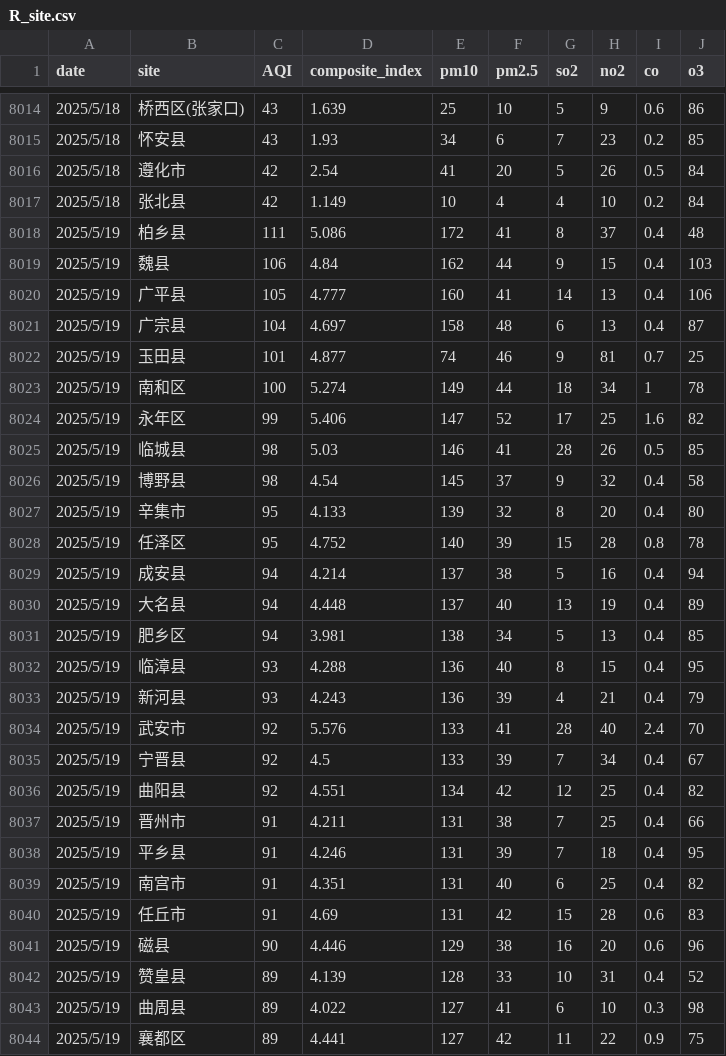
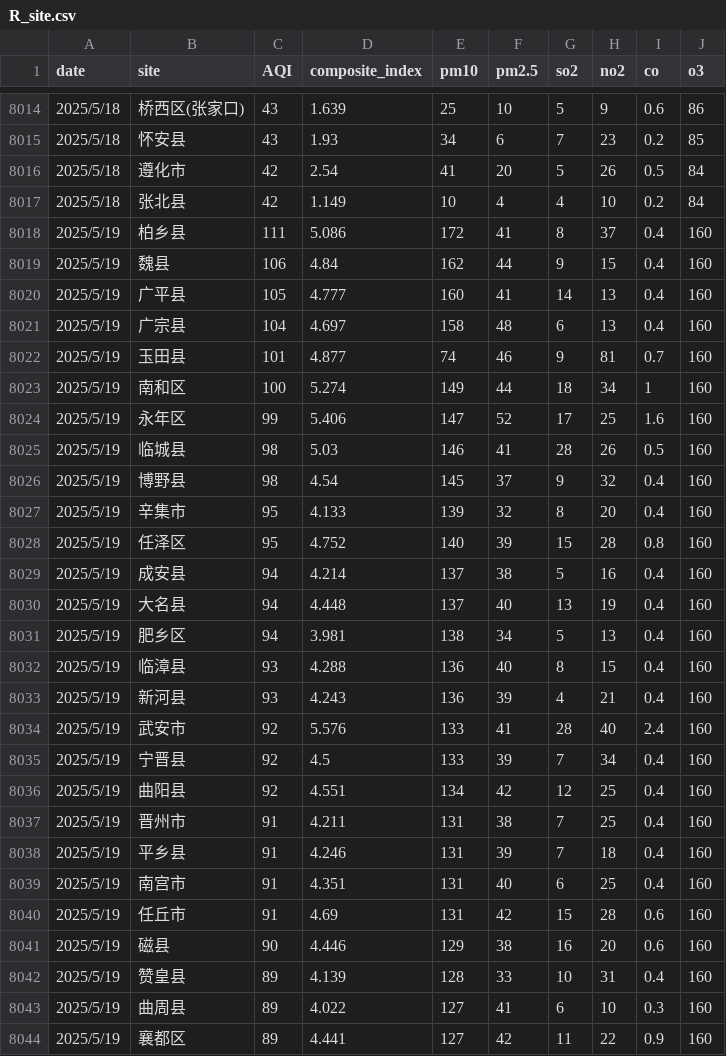
Before and after one commit to zhaolongrui/AQD, a CSV file: R_site.csv, drawn as a sheet; only a part is shown, gaps mark what is left out; the diff covers the shown part only.

```diff
--- a/R_site.csv
+++ b/R_site.csv
@@ -8017,28 +8017,28 @@
 2025/5/18,张北县,42,1.149,10,4,4,10,0.2,84
-2025/5/19,柏乡县,111,5.086,172,41,8,37,0.4,48
-2025/5/19,魏县,106,4.84,162,44,9,15,0.4,103
-2025/5/19,广平县,105,4.777,160,41,14,13,0.4,106
-2025/5/19,广宗县,104,4.697,158,48,6,13,0.4,87
-2025/5/19,玉田县,101,4.877,74,46,9,81,0.7,25
-2025/5/19,南和区,100,5.274,149,44,18,34,1,78
-2025/5/19,永年区,99,5.406,147,52,17,25,1.6,82
-2025/5/19,临城县,98,5.03,146,41,28,26,0.5,85
-2025/5/19,博野县,98,4.54,145,37,9,32,0.4,58
-2025/5/19,辛集市,95,4.133,139,32,8,20,0.4,80
-2025/5/19,任泽区,95,4.752,140,39,15,28,0.8,78
-2025/5/19,成安县,94,4.214,137,38,5,16,0.4,94
-2025/5/19,大名县,94,4.448,137,40,13,19,0.4,89
-2025/5/19,肥乡区,94,3.981,138,34,5,13,0.4,85
-2025/5/19,临漳县,93,4.288,136,40,8,15,0.4,95
-2025/5/19,新河县,93,4.243,136,39,4,21,0.4,79
-2025/5/19,武安市,92,5.576,133,41,28,40,2.4,70
-2025/5/19,宁晋县,92,4.5,133,39,7,34,0.4,67
-2025/5/19,曲阳县,92,4.551,134,42,12,25,0.4,82
-2025/5/19,晋州市,91,4.211,131,38,7,25,0.4,66
-2025/5/19,平乡县,91,4.246,131,39,7,18,0.4,95
-2025/5/19,南宫市,91,4.351,131,40,6,25,0.4,82
-2025/5/19,任丘市,91,4.69,131,42,15,28,0.6,83
-2025/5/19,磁县,90,4.446,129,38,16,20,0.6,96
-2025/5/19,赞皇县,89,4.139,128,33,10,31,0.4,52
-2025/5/19,曲周县,89,4.022,127,41,6,10,0.3,98
-2025/5/19,襄都区,89,4.441,127,42,11,22,0.9,75
+2025/5/19,柏乡县,111,5.086,172,41,8,37,0.4,160
+2025/5/19,魏县,106,4.84,162,44,9,15,0.4,160
+2025/5/19,广平县,105,4.777,160,41,14,13,0.4,160
+2025/5/19,广宗县,104,4.697,158,48,6,13,0.4,160
+2025/5/19,玉田县,101,4.877,74,46,9,81,0.7,160
+2025/5/19,南和区,100,5.274,149,44,18,34,1,160
+2025/5/19,永年区,99,5.406,147,52,17,25,1.6,160
+2025/5/19,临城县,98,5.03,146,41,28,26,0.5,160
+2025/5/19,博野县,98,4.54,145,37,9,32,0.4,160
+2025/5/19,辛集市,95,4.133,139,32,8,20,0.4,160
+2025/5/19,任泽区,95,4.752,140,39,15,28,0.8,160
+2025/5/19,成安县,94,4.214,137,38,5,16,0.4,160
+2025/5/19,大名县,94,4.448,137,40,13,19,0.4,160
+2025/5/19,肥乡区,94,3.981,138,34,5,13,0.4,160
+2025/5/19,临漳县,93,4.288,136,40,8,15,0.4,160
+2025/5/19,新河县,93,4.243,136,39,4,21,0.4,160
+2025/5/19,武安市,92,5.576,133,41,28,40,2.4,160
+2025/5/19,宁晋县,92,4.5,133,39,7,34,0.4,160
+2025/5/19,曲阳县,92,4.551,134,42,12,25,0.4,160
+2025/5/19,晋州市,91,4.211,131,38,7,25,0.4,160
+2025/5/19,平乡县,91,4.246,131,39,7,18,0.4,160
+2025/5/19,南宫市,91,4.351,131,40,6,25,0.4,160
+2025/5/19,任丘市,91,4.69,131,42,15,28,0.6,160
+2025/5/19,磁县,90,4.446,129,38,16,20,0.6,160
+2025/5/19,赞皇县,89,4.139,128,33,10,31,0.4,160
+2025/5/19,曲周县,89,4.022,127,41,6,10,0.3,160
+2025/5/19,襄都区,89,4.441,127,42,11,22,0.9,160
```
Also changed, not shown: 140 edited cells elsewhere in this file, R_city.csv.
